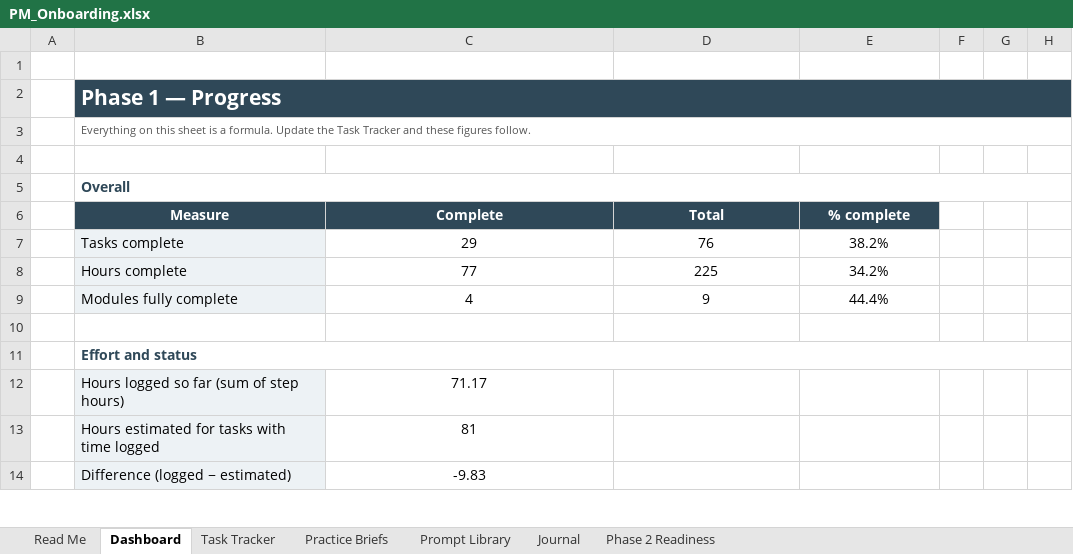
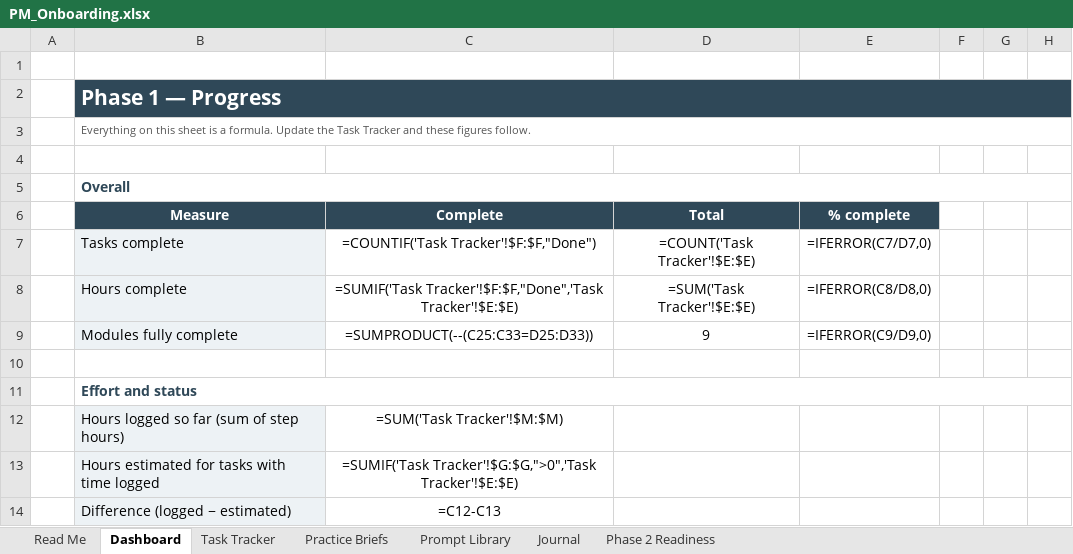
Before and after one commit to ChahatBeniwal04/OnboardingTasks, an Excel workbook: PM_Onboarding.xlsx, sheet Dashboard, drawn as a sheet; only a part is shown; values as stored, in another font and other column widths than the file's, no borders; formulas without a stored value are shown as written; the diff covers the shown part only; the diff names each change by its address in the sheet, - before the commit and + after, or states it on an @@ line.

Commit message:
Sync Phase 1 onboarding work through Task 5.4

```diff
--- a/PM_Onboarding.xlsx (sheet Dashboard)
+++ b/PM_Onboarding.xlsx (sheet Dashboard)
-C2:H2 fill: #2F4858
+C2:H2 fill: none
-C7: 29
+C7: =COUNTIF('Task Tracker'!$F:$F,"Done")
-D7: 76
+D7: =COUNT('Task Tracker'!$E:$E)
-E7: 38.2%
+E7: =IFERROR(C7/D7,0)
-C8: 77
+C8: =SUMIF('Task Tracker'!$F:$F,"Done",'Task Tracker'!$E:$E)
-D8: 225
+D8: =SUM('Task Tracker'!$E:$E)
-E8: 34.2%
+E8: =IFERROR(C8/D8,0)
-C9: 4
+C9: =SUMPRODUCT(--(C25:C33=D25:D33))
-E9: 44.4%
+E9: =IFERROR(C9/D9,0)
-C12: 71.17
+C12: =SUM('Task Tracker'!$M:$M)
-C13: 81
+C13: =SUMIF('Task Tracker'!$G:$G,">0",'Task Tracker'!$E:$E)
-C14: -9.83
+C14: =C12-C13
```
Also changed, not shown: 47 edited cells elsewhere in this sheet, sheet Task Tracker, sheet Journal, sheet Prompt Library, sheet Read Me, 17 other files.
